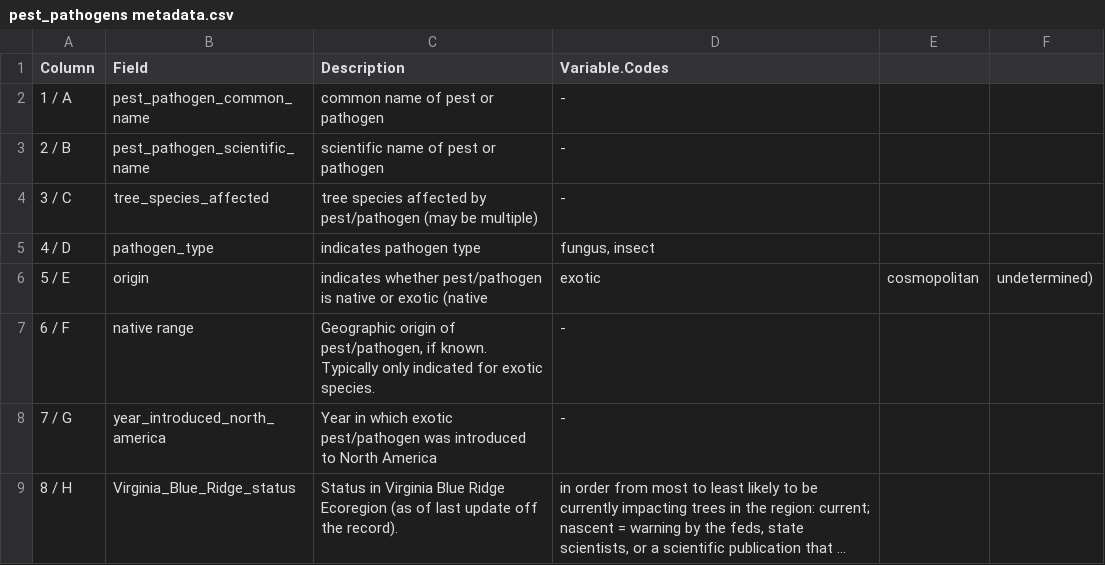
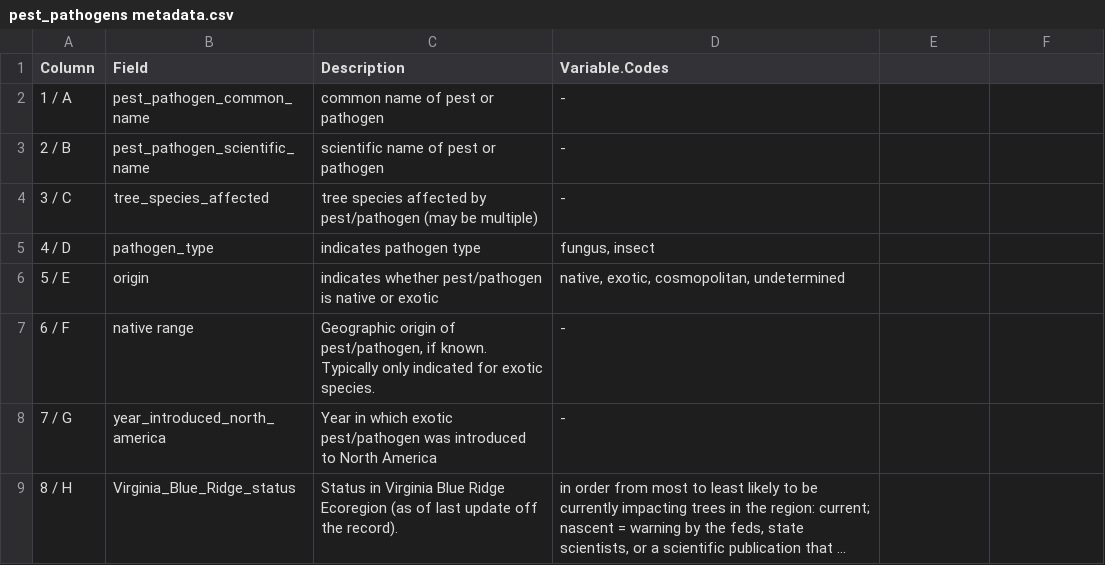
Before and after one commit to SCBI-ForestGEO/SCBI-ForestGEO-Data, a CSV file: species_lists/insect_pests_pathogens/pest_pathogens metadata.csv, drawn as a sheet; only a part is shown; long unchanged cells end in ….

Commit message:
Update pest_pathogens metadata.csv

```diff
--- a/species_lists/insect_pests_pathogens/pest_pathogens metadata.csv
+++ b/species_lists/insect_pests_pathogens/pest_pathogens metadata.csv
@@ -5,3 +5,3 @@
 4 / D,pathogen_type,indicates pathogen type,"fungus, insect"
-5 / E,origin,indicates whether pest/pathogen is native or exotic (native, exotic, cosmopolitan, undetermined)
+5 / E,origin,indicates whether pest/pathogen is native or exotic, "native, exotic, cosmopolitan, undetermined"
 6 / F,native range,"Geographic origin of pest/pathogen, if known. Typically only indicated for exotic species.",-
```
